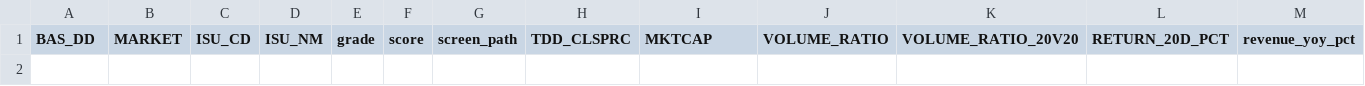
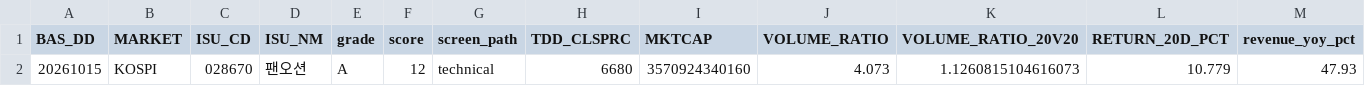
Before and after one commit to cks3210-spec/KRX-Public-Test, a CSV file: data/stock_grades.csv, drawn as a sheet; only a part is shown; rows hold the shown columns only; the diff names each change by its address in the sheet, - before the commit and + after, or states it on an @@ line.

```diff
--- a/data/stock_grades.csv
+++ b/data/stock_grades.csv
+row 2: 20261015 | KOSPI | 028670 | 팬오션 | A | 12 | technical | 6680 | 3570924340160 | 4.073 | 1.1260815104616073 | 10.779 | 47.93
```
Also changed, not shown: data/daily_indicators.csv, data/fundamentals.csv, 7 other files.
